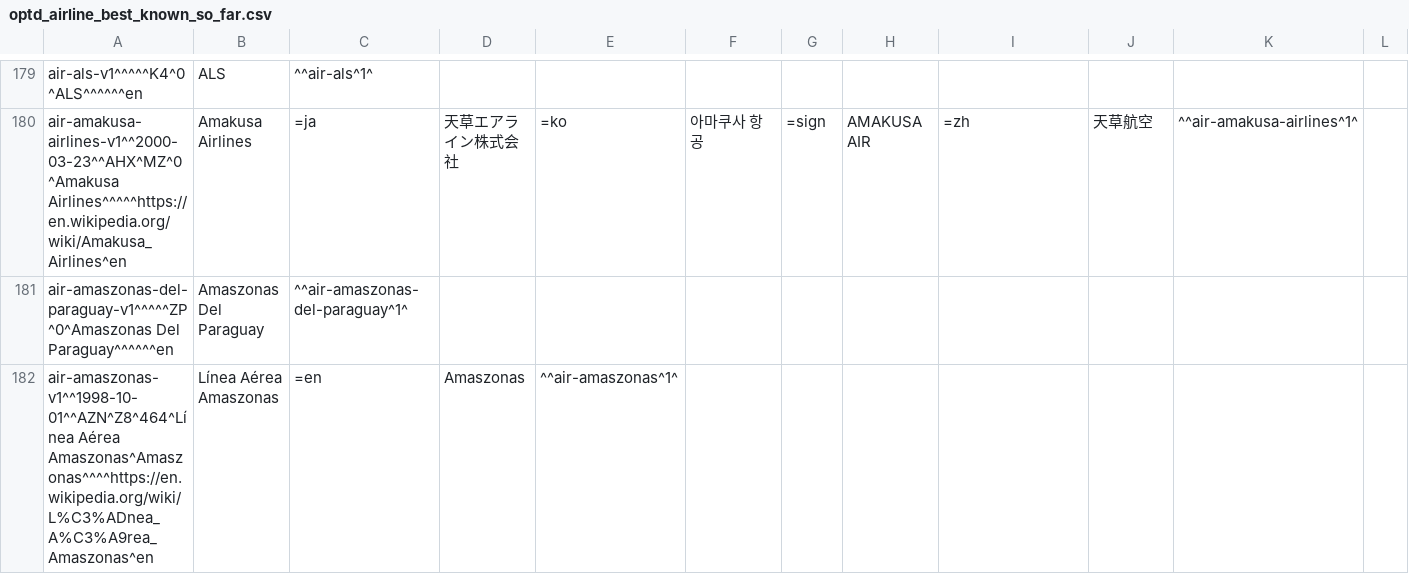
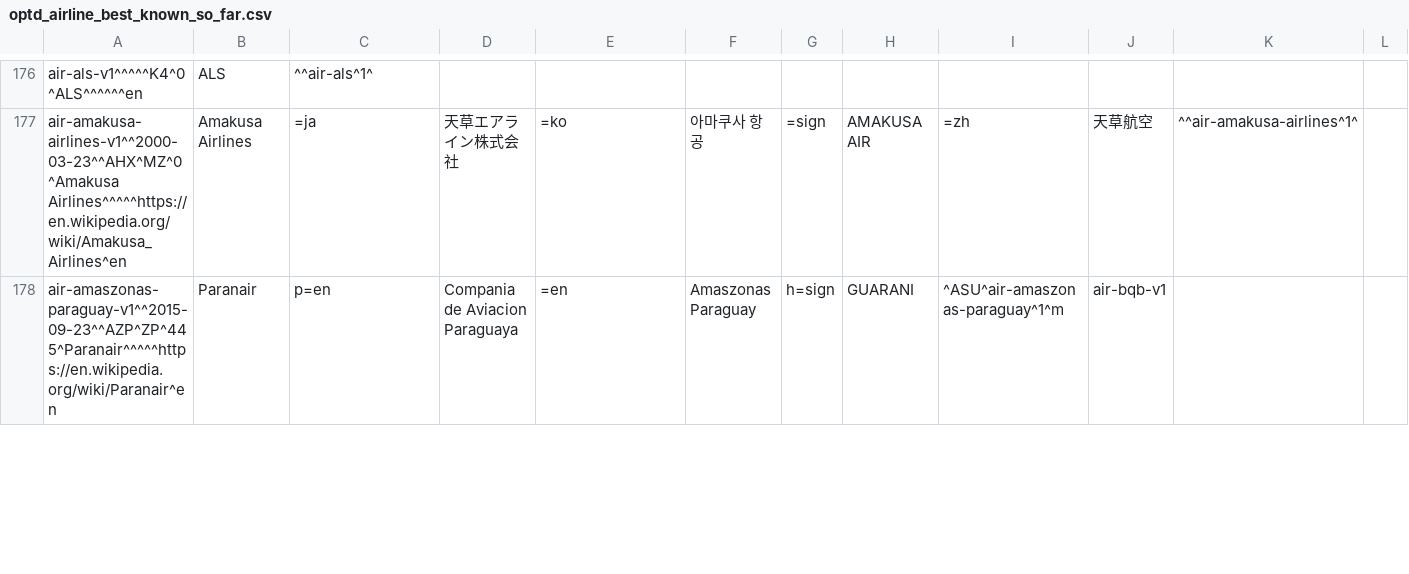
Before and after one commit to benct/iata-utils, a CSV file: data/optd_airline_best_known_so_far.csv, drawn as a sheet; only a part is shown, gaps mark what is left out; removed rows and columns are numbered as before the commit, all else as after; rows hold the shown columns only; the diff covers the shown part only; the diff names each change by its address in the sheet, - before the commit and + after, or states it on an @@ line.

```diff
--- a/data/optd_airline_best_known_so_far.csv
+++ b/data/optd_airline_best_known_so_far.csv
-row 181: air-amaszonas-del-paraguay-v1^^^^^ZP^0^Amaszonas Del Paraguay^^^^^^en | Amaszonas Del Paraguay | ^^air-amaszonas-del-paraguay^1^
-row 182: air-amaszonas-v1^^1998-10-01^^AZN^Z8^464^Línea Aérea Amaszonas^Amaszonas^^^^https://en.wikipedia.org/wiki/L%C3%ADnea_A%C3%A9rea_Amaszonas^en | Línea Aérea Amaszonas | =en | Amaszonas | ^^air-amaszonas^1^
+row 178: air-amaszonas-paraguay-v1^^2015-09-23^^AZP^ZP^445^Paranair^^^^^https://en.wikipedia.org/wiki/Paranair^en | Paranair | p=en | Compania de Aviacion Paraguaya | =en | Amaszonas Paraguay | h=sign | GUARANI | ^ASU^air-amaszonas-paraguay^1^m | air-bqb-v1
```
Also changed, not shown: 7 added rows and 14 removed rows elsewhere in this file, data/iata_airport_list.csv.
